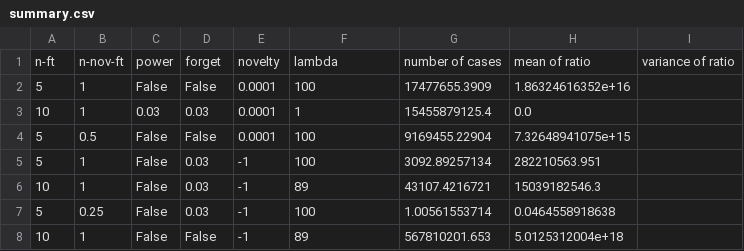
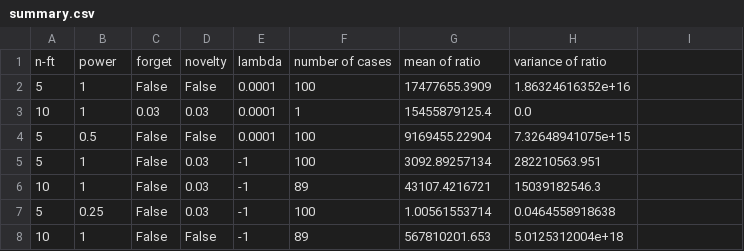
Before and after one commit to eringrant/novel-word-generalization, a CSV file: current_model/summary.csv, drawn as a sheet; only a part is shown.

Commit message:
Update summary.csv

```diff
--- a/current_model/summary.csv
+++ b/current_model/summary.csv
@@ -1,2 +1,2 @@
-n-ft,n-nov-ft,power,forget,novelty,lambda,number of cases,mean of ratio,variance of ratio
+n-ft,power,forget,novelty,lambda,number of cases,mean of ratio,variance of ratio
 5,1,False,False,0.0001,100,17477655.3909,1.86324616352e+16
```
